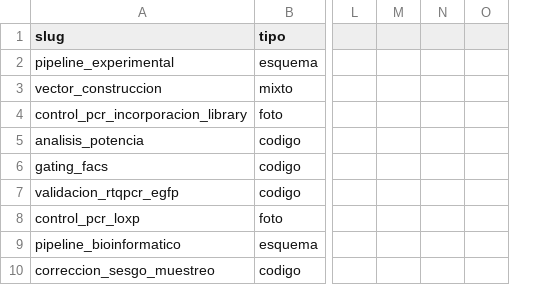
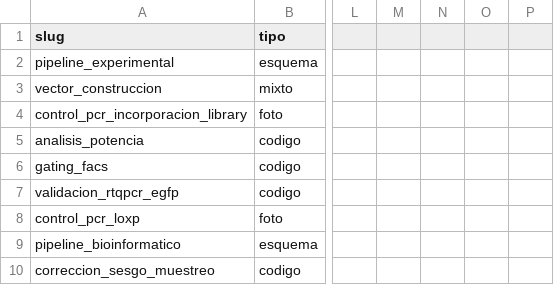
Before and after one commit to martin-iungman/TesisDoc, a CSV file: docs/mapping_figuras.csv, drawn as a sheet; only a part is shown, gaps mark what is left out; removed rows and columns are numbered as before the commit, all else as after; the diff covers the shown part only; the diff names each change by its address in the sheet, - before the commit and + after, or states it on an @@ line.

```diff
--- a/docs/mapping_figuras.csv
+++ b/docs/mapping_figuras.csv
-column O, empty
+column O, empty
+column P, empty
```
Also changed, not shown: 1 added row and 6 edited cells elsewhere in this file, 38 other files.
